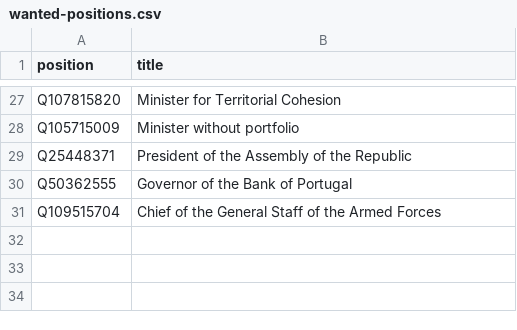
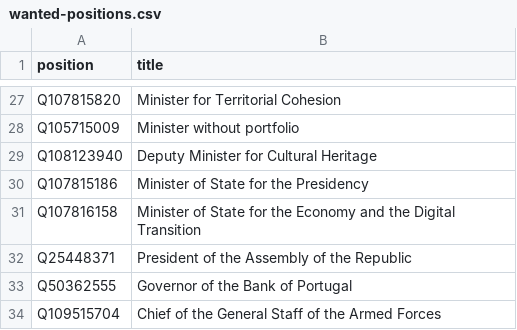
Before and after one commit to every-politician-scrapers/portugal-cabinet, a CSV file: wikidata/wanted-positions.csv, drawn as a sheet; only a part is shown, gaps mark what is left out.

```diff
--- a/wikidata/wanted-positions.csv
+++ b/wikidata/wanted-positions.csv
@@ -28,2 +28,5 @@ Q107815820,Minister for Territorial Cohesion
 Q105715009,Minister without portfolio
+Q108123940,Deputy Minister for Cultural Heritage
+Q107815186,Minister of State for the Presidency
+Q107816158,Minister of State for the Economy and the Digital Transition
 Q25448371,President of the Assembly of the Republic
```
Also changed, not shown: html/current.csv, 1 other file.
